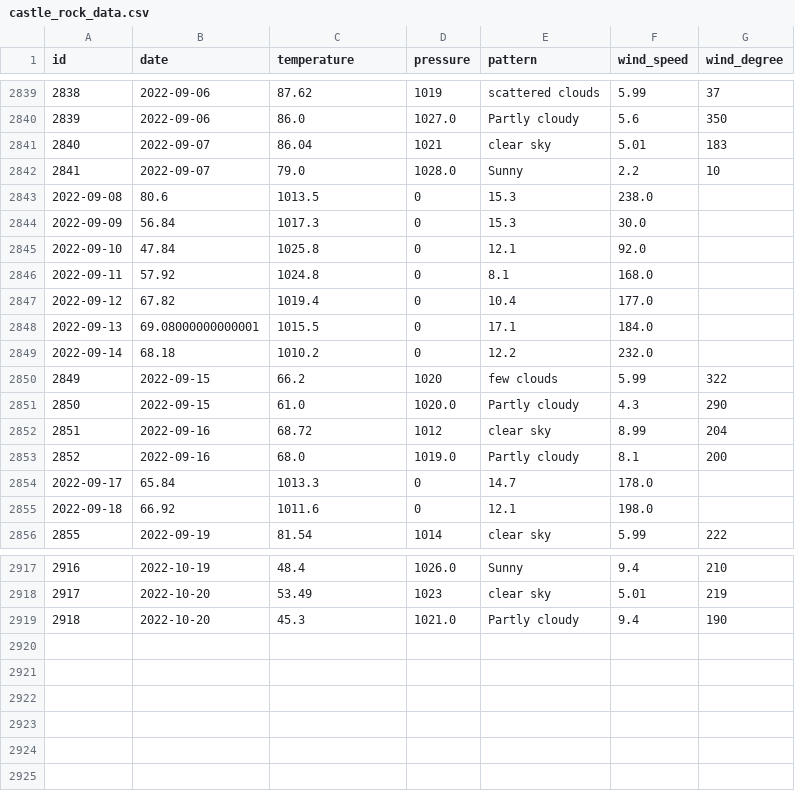
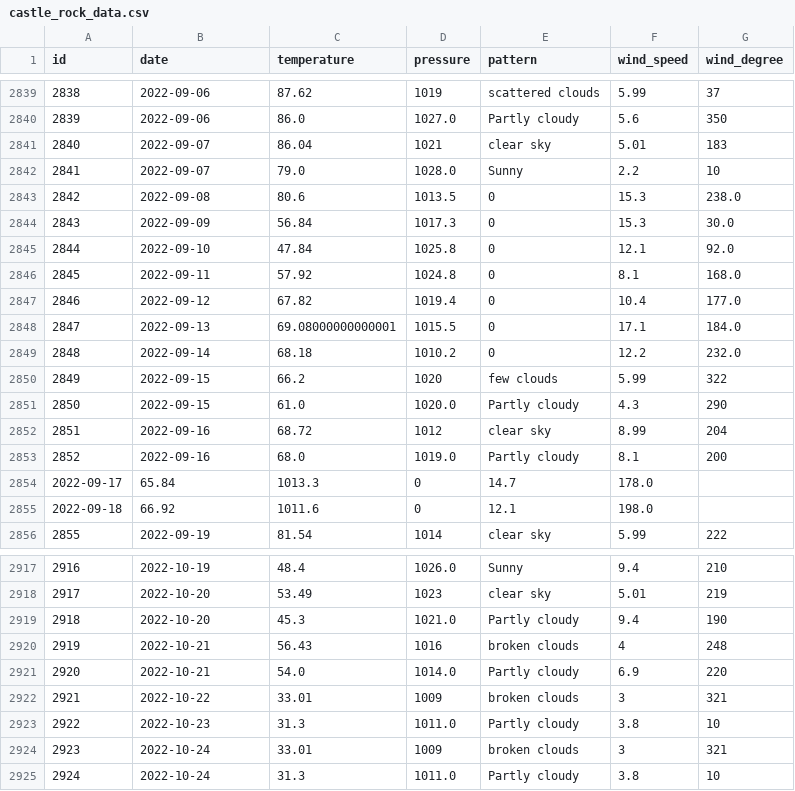
Before and after one commit to tvang1/AI-Weather-Predictor, a CSV file: WeatherAPIs/API Outputs/castle_rock_data.csv, drawn as a sheet; only a part is shown, gaps mark what is left out; removed rows and columns are numbered as before the commit, all else as after; the diff names each change by its address in the sheet, - before the commit and + after, or states it on an @@ line.

Commit message:
Entries 10-22 to 10-23/n -Fixed entries of missing IDs/n -Fixed duplicates in denver_data.

```diff
--- a/WeatherAPIs/API Outputs/castle_rock_data.csv
+++ b/WeatherAPIs/API Outputs/castle_rock_data.csv
-row 2843: 2022-09-08 | 80.6 | 1013.5 | 0 | 15.3 | 238.0
-row 2844: 2022-09-09 | 56.84 | 1017.3 | 0 | 15.3 | 30.0
-row 2845: 2022-09-10 | 47.84 | 1025.8 | 0 | 12.1 | 92.0
-row 2846: 2022-09-11 | 57.92 | 1024.8 | 0 | 8.1 | 168.0
-row 2847: 2022-09-12 | 67.82 | 1019.4 | 0 | 10.4 | 177.0
-row 2848: 2022-09-13 | 69.08000000000001 | 1015.5 | 0 | 17.1 | 184.0
-row 2849: 2022-09-14 | 68.18 | 1010.2 | 0 | 12.2 | 232.0
+row 2843: 2842 | 2022-09-08 | 80.6 | 1013.5 | 0 | 15.3 | 238.0
+row 2844: 2843 | 2022-09-09 | 56.84 | 1017.3 | 0 | 15.3 | 30.0
+row 2845: 2844 | 2022-09-10 | 47.84 | 1025.8 | 0 | 12.1 | 92.0
+row 2846: 2845 | 2022-09-11 | 57.92 | 1024.8 | 0 | 8.1 | 168.0
+row 2847: 2846 | 2022-09-12 | 67.82 | 1019.4 | 0 | 10.4 | 177.0
+row 2848: 2847 | 2022-09-13 | 69.08000000000001 | 1015.5 | 0 | 17.1 | 184.0
+row 2849: 2848 | 2022-09-14 | 68.18 | 1010.2 | 0 | 12.2 | 232.0
+row 2920: 2919 | 2022-10-21 | 56.43 | 1016 | broken clouds | 4 | 248
+row 2921: 2920 | 2022-10-21 | 54.0 | 1014.0 | Partly cloudy | 6.9 | 220
+row 2922: 2921 | 2022-10-22 | 33.01 | 1009 | broken clouds | 3 | 321
+row 2923: 2922 | 2022-10-23 | 31.3 | 1011.0 | Partly cloudy | 3.8 | 10
+row 2924: 2923 | 2022-10-24 | 33.01 | 1009 | broken clouds | 3 | 321
+row 2925: 2924 | 2022-10-24 | 31.3 | 1011.0 | Partly cloudy | 3.8 | 10
```
Also changed, not shown: WeatherAPIs/API Outputs/boulder_data.csv, WeatherAPIs/API Outputs/denver_data.csv, 3 other files.
